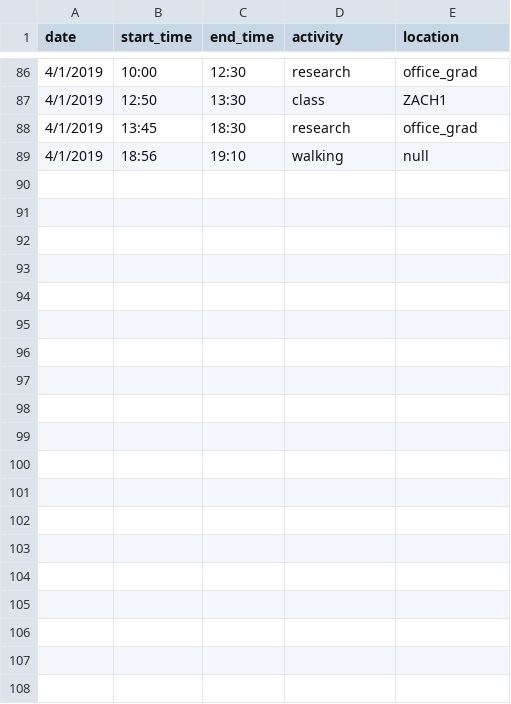
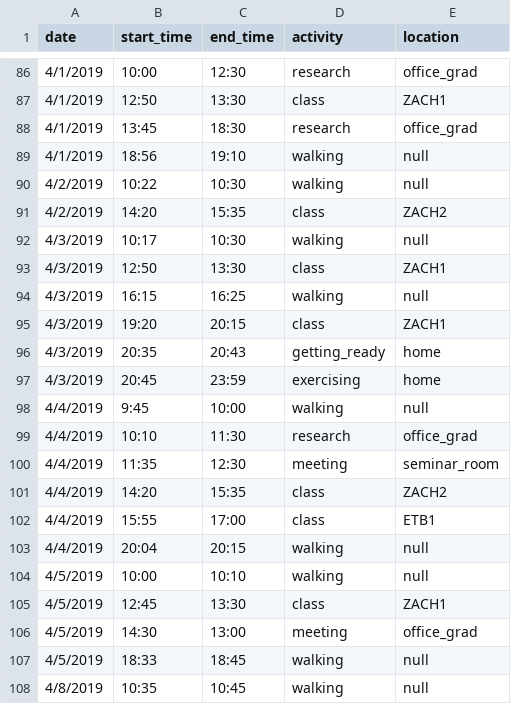
Before and after one commit to reesul/BleContextADL, a CSV file: Matlab/activityLabels_Nandita.csv, drawn as a sheet; only a part is shown, gaps mark what is left out; the diff covers the shown part only.

Commit message:
Adding more labels

```diff
--- a/Matlab/activityLabels_Nandita.csv
+++ b/Matlab/activityLabels_Nandita.csv
@@ -89 +89,20 @@ date,start_time,end_time,activity,location
 4/1/2019,18:56,19:10,walking,null
+4/2/2019,10:22,10:30,walking,null
+4/2/2019,14:20,15:35,class,ZACH2
+4/3/2019,10:17,10:30,walking,null
+4/3/2019,12:50,13:30,class,ZACH1
+4/3/2019,16:15,16:25,walking,null
+4/3/2019,19:20,20:15,class,ZACH1
+4/3/2019,20:35,20:43,getting_ready,home
+4/3/2019,20:45,23:59,exercising,home
+4/4/2019,9:45,10:00,walking,null
+4/4/2019,10:10,11:30,research,office_grad
+4/4/2019,11:35,12:30,meeting,seminar_room
+4/4/2019,14:20,15:35,class,ZACH2
+4/4/2019,15:55,17:00,class,ETB1
+4/4/2019,20:04,20:15,walking,null
+4/5/2019,10:00,10:10,walking,null
+4/5/2019,12:45,13:30,class,ZACH1
+4/5/2019,14:30,13:00,meeting,office_grad
+4/5/2019,18:33,18:45,walking,null
+4/8/2019,10:35,10:45,walking,null
```
Also changed, not shown: 13 added rows elsewhere in this file.
